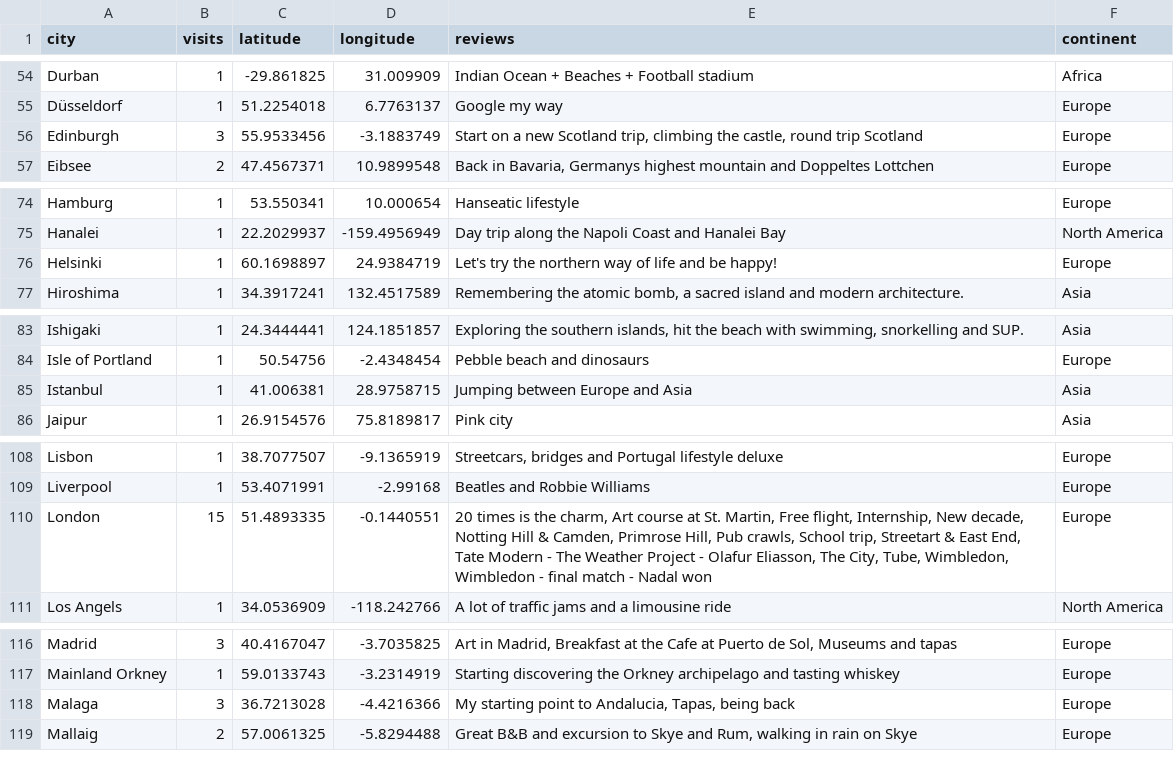
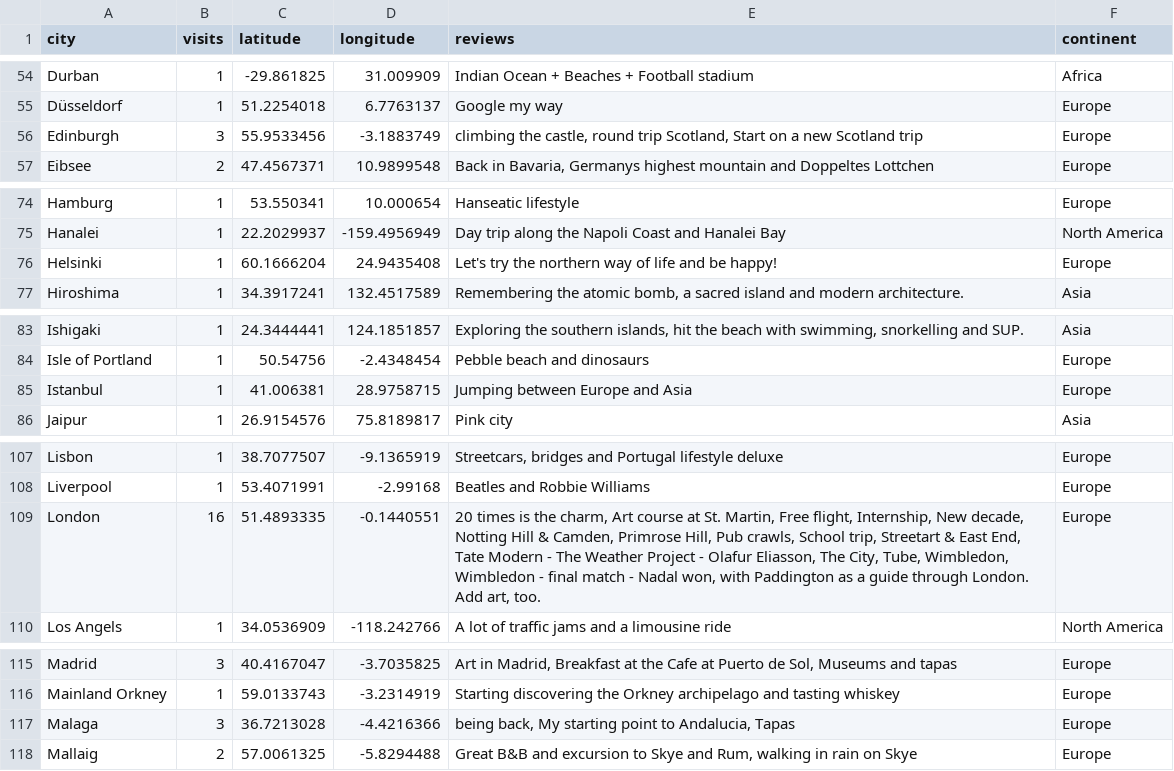
Before and after one commit to UlrikeDetective/UlrikeHerold, a CSV file: Data/mapPlaces.csv, drawn as a sheet; only a part is shown, gaps mark what is left out; the diff covers the shown part only.

```diff
--- a/Data/mapPlaces.csv
+++ b/Data/mapPlaces.csv
@@ -56 +56 @@
-"Edinburgh","3","55.9533456","-3.1883749","Start on a new Scotland trip, climbing the castle, round trip Scotland","Europe"
+"Edinburgh",3,55.9533456,-3.1883749,"climbing the castle, round trip Scotland, Start on a new Scotland trip","Europe"
@@ -76 +76 @@
-"Helsinki","1","60.1698897","24.9384719","Let's try the northern way of life and be happy!","Europe"
+"Helsinki",1,60.1666204,24.9435408,"Let's try the northern way of life and be happy!","Europe"
@@ -85 +85 @@
-"Istanbul","1","41.006381","28.9758715","Jumping between Europe and Asia","Asia"
+"Istanbul",1,41.006381,28.9758715,"Jumping between Europe and Asia","Europe"
@@ -110 +109 @@
-"London","15","51.4893335","-0.1440551","20 times is the charm, Art course at St. Martin, Free flight, Internship, New decade, Notting Hill & Camden, Primrose Hill, Pub crawls, School trip, Streetart & East End, Tate Modern - The Weather Project - Olafur Eliasson, The City, Tube, Wimbledon, Wimbledon - final match - Nadal won","Europe"
+"London",16,51.4893335,-0.1440551,"20 times is the charm, Art course at St. Martin, Free flight, Internship, New decade, Notting Hill & Camden, Primrose Hill, Pub crawls, School trip, Streetart & East End, Tate Modern - The Weather Project - Olafur Eliasson, The City, Tube, Wimbledon, Wimbledon - final match - Nadal won, with Paddington as a guide through London. Add art, too.","Europe"
@@ -118 +117 @@
-"Malaga","3","36.7213028","-4.4216366","My starting point to Andalucia, Tapas, being back","Europe"
+"Malaga",3,36.7213028,-4.4216366,"being back, My starting point to Andalucia, Tapas","Europe"
```
Also changed, not shown: 1 added row, 2 removed rows and 24 edited cells elsewhere in this file.
